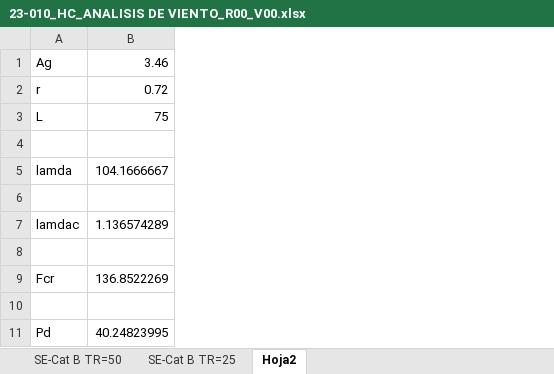
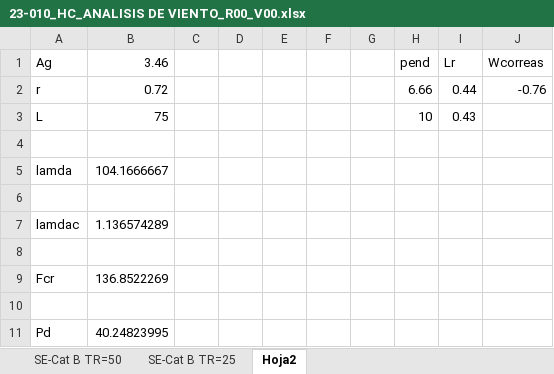
Before and after one commit to AndresYR/Sigma, an Excel workbook: Proyectos/23-010_TAYARA_Nave/01_Hojas de calculo/23-010_HC_ANALISIS DE VIENTO_R00_V00.xlsx, sheet Hoja2, drawn as a sheet; values as stored, in another font and other column widths than the file's, no borders; the diff names each change by its address in the sheet, - before the commit and + after, or states it on an @@ line.

```diff
--- a/Proyectos/23-010_TAYARA_Nave/01_Hojas de calculo/23-010_HC_ANALISIS DE VIENTO_R00_V00.xlsx (sheet Hoja2)
+++ b/Proyectos/23-010_TAYARA_Nave/01_Hojas de calculo/23-010_HC_ANALISIS DE VIENTO_R00_V00.xlsx (sheet Hoja2)
+column C, empty
+column D, empty
+column E, empty
+column F, empty
+column G, empty
+column H (pend), rows 2-3: 6.66 | 10
+column I (Lr), rows 2-3: 0.44 | 0.43
+column J (Wcorreas), row 2: -0.76
```
Also changed, not shown: sheet SE-Cat B TR=50, sheet SE-Cat B TR=25, hidden cells, charts or pictures, 17 other files.
